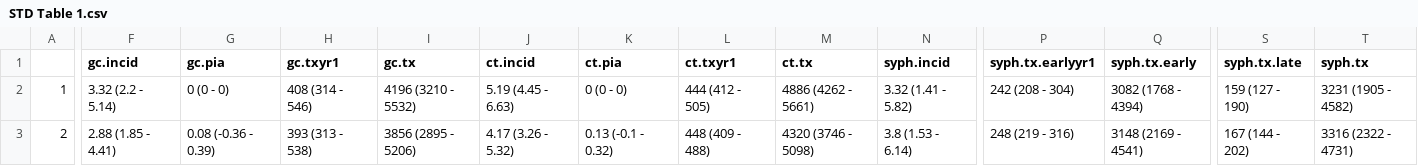
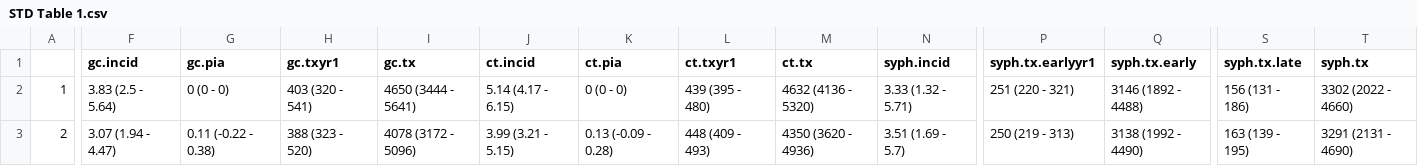
Before and after one commit to EpiModel/stitestguidelines, a CSV file: analysis/STD Table 1.csv, drawn as a sheet; only a part is shown, gaps mark what is left out; the diff covers the shown part only; the diff names each change by its address in the sheet, - before the commit and + after, or states it on an @@ line.

```diff
--- a/analysis/STD Table 1.csv
+++ b/analysis/STD Table 1.csv
-F2 (gc.incid): 3.32 (2.2 - 5.14)
+F2 (gc.incid): 3.83 (2.5 - 5.64)
-H2 (gc.txyr1): 408 (314 - 546)
+H2 (gc.txyr1): 403 (320 - 541)
-I2 (gc.tx): 4196 (3210 - 5532)
+I2 (gc.tx): 4650 (3444 - 5641)
-J2 (ct.incid): 5.19 (4.45 - 6.63)
+J2 (ct.incid): 5.14 (4.17 - 6.15)
-L2 (ct.txyr1): 444 (412 - 505)
+L2 (ct.txyr1): 439 (395 - 480)
-M2 (ct.tx): 4886 (4262 - 5661)
+M2 (ct.tx): 4632 (4136 - 5320)
-N2 (syph.incid): 3.32 (1.41 - 5.82)
+N2 (syph.incid): 3.33 (1.32 - 5.71)
-P2 (syph.tx.earlyyr1): 242 (208 - 304)
+P2 (syph.tx.earlyyr1): 251 (220 - 321)
-Q2 (syph.tx.early): 3082 (1768 - 4394)
+Q2 (syph.tx.early): 3146 (1892 - 4488)
-S2 (syph.tx.late): 159 (127 - 190)
+S2 (syph.tx.late): 156 (131 - 186)
-T2 (syph.tx): 3231 (1905 - 4582)
+T2 (syph.tx): 3302 (2022 - 4660)
-F3 (gc.incid): 2.88 (1.85 - 4.41)
+F3 (gc.incid): 3.07 (1.94 - 4.47)
-G3 (gc.pia): 0.08 (-0.36 - 0.39)
+G3 (gc.pia): 0.11 (-0.22 - 0.38)
-H3 (gc.txyr1): 393 (313 - 538)
+H3 (gc.txyr1): 388 (323 - 520)
-I3 (gc.tx): 3856 (2895 - 5206)
+I3 (gc.tx): 4078 (3172 - 5096)
-J3 (ct.incid): 4.17 (3.26 - 5.32)
+J3 (ct.incid): 3.99 (3.21 - 5.15)
-K3 (ct.pia): 0.13 (-0.1 - 0.32)
+K3 (ct.pia): 0.13 (-0.09 - 0.28)
-L3 (ct.txyr1): 448 (409 - 488)
+L3 (ct.txyr1): 448 (409 - 493)
-M3 (ct.tx): 4320 (3746 - 5098)
+M3 (ct.tx): 4350 (3620 - 4936)
-N3 (syph.incid): 3.8 (1.53 - 6.14)
+N3 (syph.incid): 3.51 (1.69 - 5.7)
-P3 (syph.tx.earlyyr1): 248 (219 - 316)
+P3 (syph.tx.earlyyr1): 250 (219 - 313)
-Q3 (syph.tx.early): 3148 (2169 - 4541)
+Q3 (syph.tx.early): 3138 (1992 - 4490)
-S3 (syph.tx.late): 167 (144 - 202)
+S3 (syph.tx.late): 163 (139 - 195)
-T3 (syph.tx): 3316 (2322 - 4731)
+T3 (syph.tx): 3291 (2131 - 4690)
```
Also changed, not shown: 173 edited cells elsewhere in this file, 5 other files.
